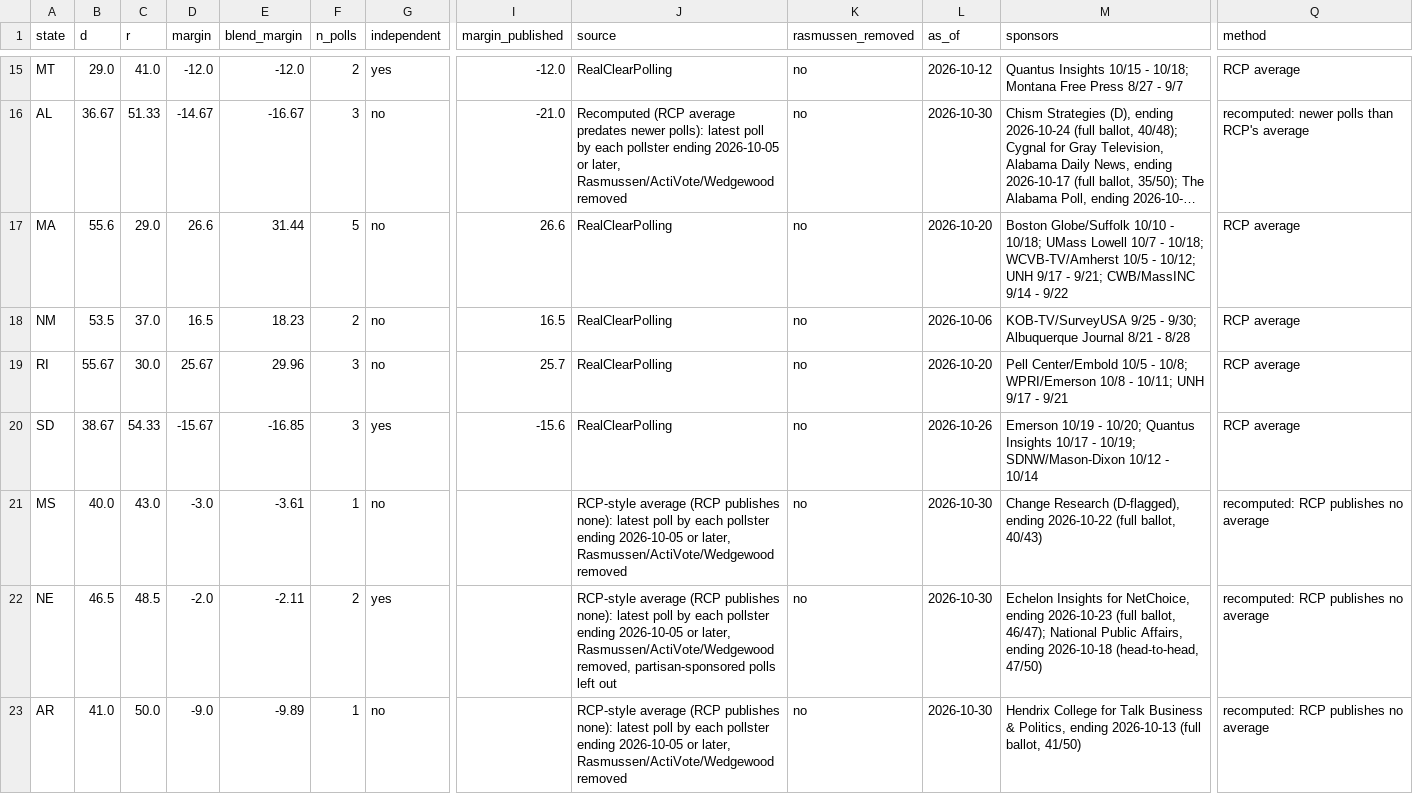
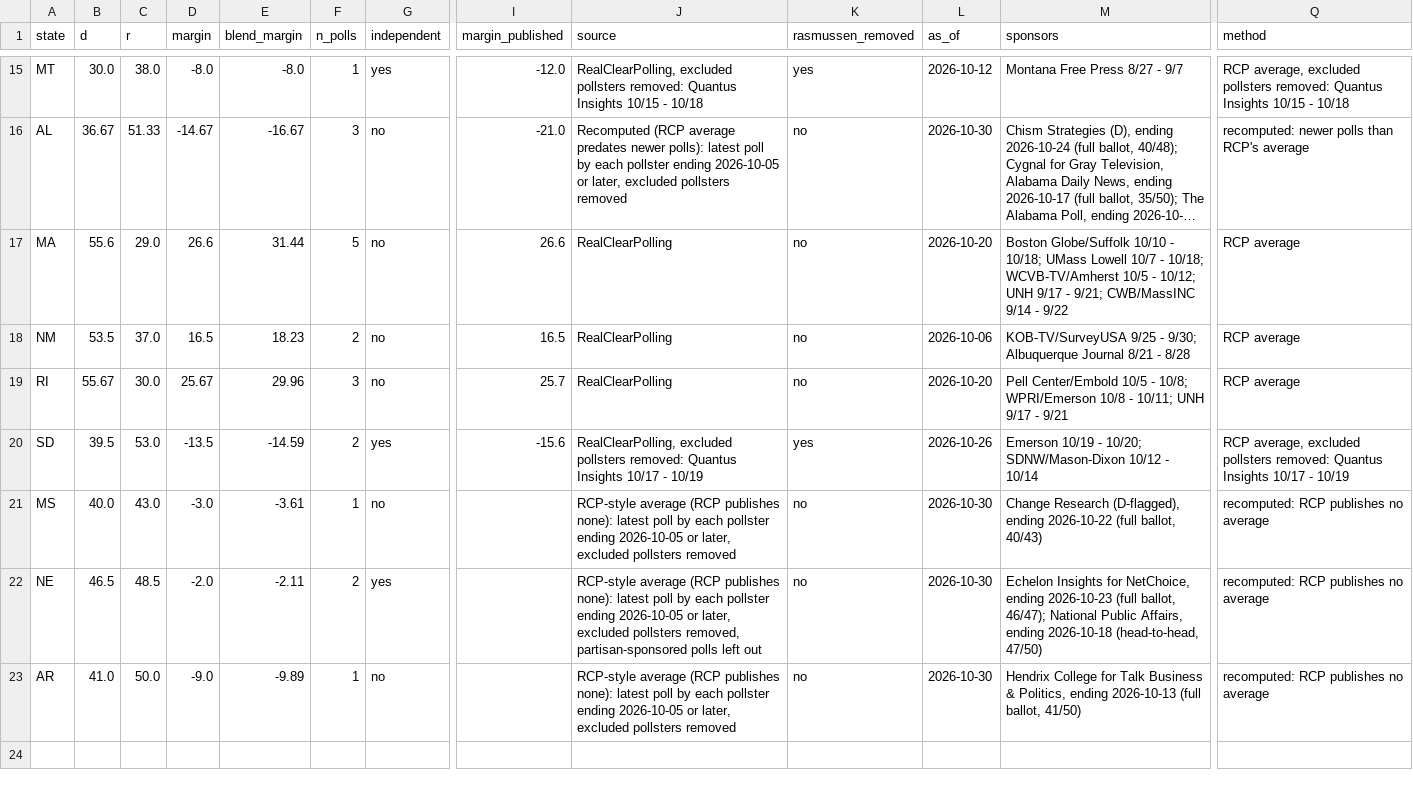
Before and after one commit to tcbDNA/house-2026, a CSV file: backend/data/senate_poll_averages.csv, drawn as a sheet; only a part is shown, gaps mark what is left out; long unchanged cells end in …; the diff covers the shown part only; the diff names each change by its address in the sheet, - before the commit and + after, or states it on an @@ line.

```diff
--- a/backend/data/senate_poll_averages.csv
+++ b/backend/data/senate_poll_averages.csv
-B15 (d): 29.0
+B15 (d): 30.0
-C15 (r): 41.0
+C15 (r): 38.0
-D15 (margin): -12.0
+D15 (margin): -8.0
-E15 (blend_margin): -12.0
+E15 (blend_margin): -8.0
-F15 (n_polls): 2
+F15 (n_polls): 1
-J15 (source): RealClearPolling
+J15 (source): RealClearPolling, excluded pollsters removed: Quantus Insights 10/15 - 10/18
-K15 (rasmussen_removed): no
+K15 (rasmussen_removed): yes
-M15 (sponsors): Quantus Insights 10/15 - 10/18; Montana Free Press 8/27 - 9/7
+M15 (sponsors): Montana Free Press 8/27 - 9/7
-Q15 (method): RCP average
+Q15 (method): RCP average, excluded pollsters removed: Quantus Insights 10/15 - 10/18
-J16 (source): …or later, Rasmussen/ActiVote/Wedgewood removed
+J16 (source): …or later, excluded pollsters removed
-B20 (d): 38.67
+B20 (d): 39.5
-C20 (r): 54.33
+C20 (r): 53.0
-D20 (margin): -15.67
+D20 (margin): -13.5
-E20 (blend_margin): -16.85
+E20 (blend_margin): -14.59
-F20 (n_polls): 3
+F20 (n_polls): 2
-J20 (source): RealClearPolling
+J20 (source): RealClearPolling, excluded pollsters removed: Quantus Insights 10/17 - 10/19
-K20 (rasmussen_removed): no
+K20 (rasmussen_removed): yes
-M20 (sponsors): …- 10/20; Quantus Insights 10/17 - 10/19; SDNW/Mason-Dixon 10/12…
+M20 (sponsors): …- 10/20; SDNW/Mason-Dixon 10/12…
-Q20 (method): RCP average
+Q20 (method): RCP average, excluded pollsters removed: Quantus Insights 10/17 - 10/19
-J21 (source): …or later, Rasmussen/ActiVote/Wedgewood removed
+J21 (source): …or later, excluded pollsters removed
-J22 (source): …or later, Rasmussen/ActiVote/Wedgewood removed, partisan-sponsored…
+J22 (source): …or later, excluded pollsters removed, partisan-sponsored…
-J23 (source): …or later, Rasmussen/ActiVote/Wedgewood removed
+J23 (source): …or later, excluded pollsters removed
```
Also changed, not shown: 32 edited cells elsewhere in this file, backend/analysis/comparison.csv, backend/data/governor_poll_averages.csv, 19 other files.
